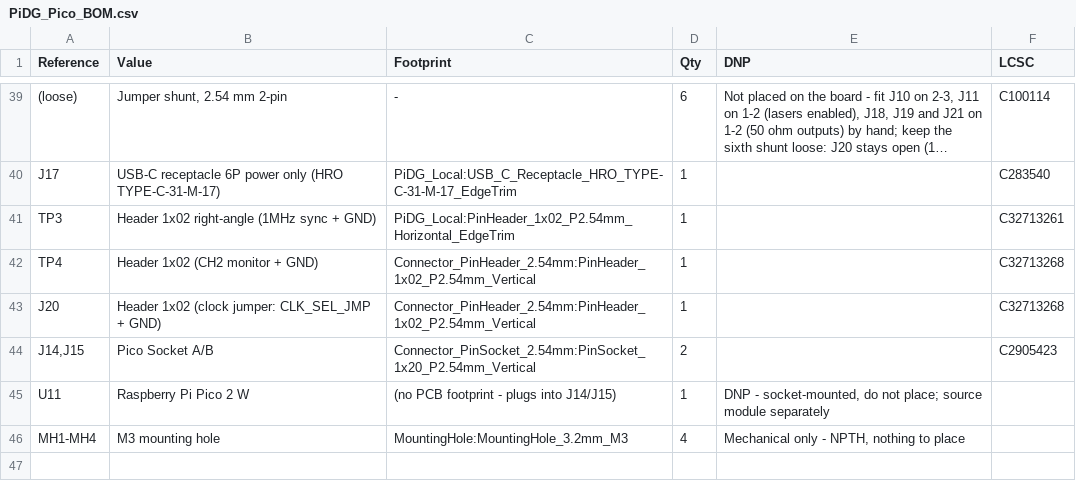
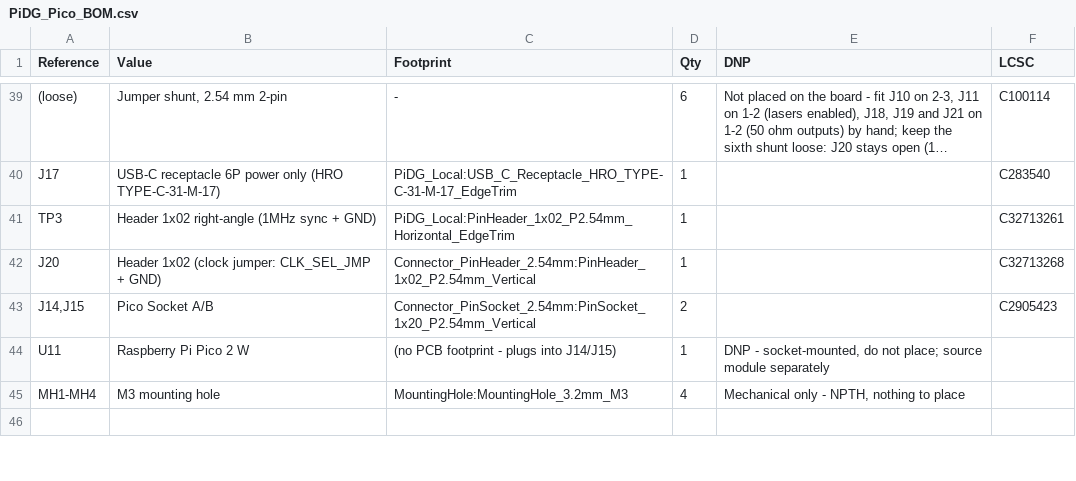
Before and after one commit to Low-Boom/PiEBV, a CSV file: fab/PiDG_Pico_BOM.csv, drawn as a sheet; only a part is shown, gaps mark what is left out; long unchanged cells end in ….

```diff
--- a/fab/PiDG_Pico_BOM.csv
+++ b/fab/PiDG_Pico_BOM.csv
@@ -41,3 +41,2 @@
 "TP3","Header 1x02 right-angle (1MHz sync + GND)","PiDG_Local:PinHeader_1x02_P2.54mm_Horizontal_EdgeTrim","1","","C32713261"
-"TP4","Header 1x02 (CH2 monitor + GND)","Connector_PinHeader_2.54mm:PinHeader_1x02_P2.54mm_Vertical","1","","C32713268"
 "J20","Header 1x02 (clock jumper: CLK_SEL_JMP + GND)","Connector_PinHeader_2.54mm:PinHeader_1x02_P2.54mm_Vertical","1","","C32713268"
```
Also changed, not shown: fab/jlc/PiDG_Pico_JLC_BOM.csv, fab/jlc/PiDG_Pico_JLC_CPL.csv, 29 other files.
